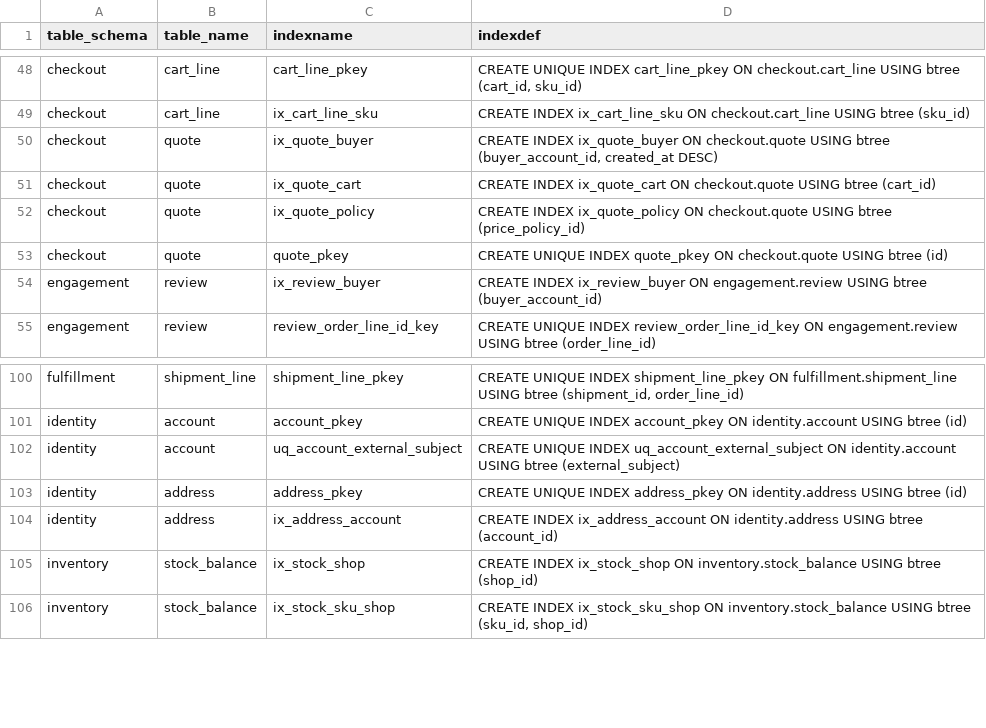
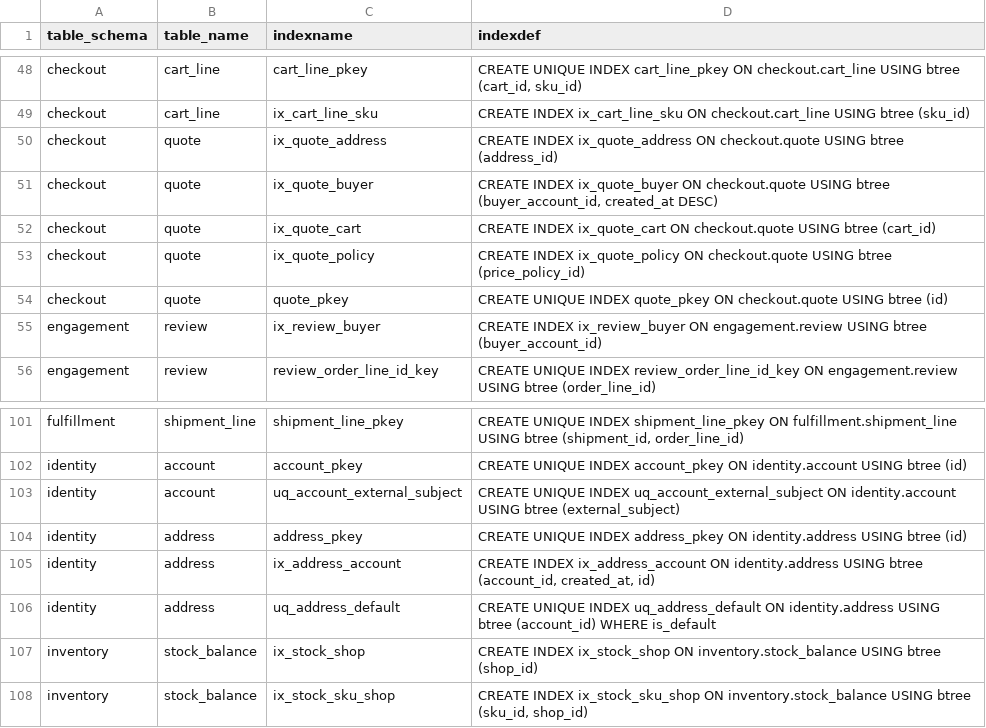
Before and after one commit to hieuhoang203/vshop, a CSV file: docs/database/indexes.csv, drawn as a sheet; only a part is shown, gaps mark what is left out.

```diff
--- a/docs/database/indexes.csv
+++ b/docs/database/indexes.csv
@@ -49,2 +49,3 @@ checkout,cart_line,cart_line_pkey,"CREATE UNIQUE INDEX cart_line_pkey ON checkou
 checkout,cart_line,ix_cart_line_sku,CREATE INDEX ix_cart_line_sku ON checkout.cart_line USING btree (sku_id)
+checkout,quote,ix_quote_address,CREATE INDEX ix_quote_address ON checkout.quote USING btree (address_id)
 checkout,quote,ix_quote_buyer,"CREATE INDEX ix_quote_buyer ON checkout.quote USING btree (buyer_account_id, created_at DESC)"
@@ -103,3 +104,4 @@ identity,account,uq_account_external_subject,CREATE UNIQUE INDEX uq_account_exte
 identity,address,address_pkey,CREATE UNIQUE INDEX address_pkey ON identity.address USING btree (id)
-identity,address,ix_address_account,CREATE INDEX ix_address_account ON identity.address USING btree (account_id)
+identity,address,ix_address_account,"CREATE INDEX ix_address_account ON identity.address USING btree (account_id, created_at, id)"
+identity,address,uq_address_default,CREATE UNIQUE INDEX uq_address_default ON identity.address USING btree (account_id) WHERE is_default
 inventory,stock_balance,ix_stock_shop,CREATE INDEX ix_stock_shop ON inventory.stock_balance USING btree (shop_id)
```
Also changed, not shown: docs/05-backlog.csv, docs/database/constraints.csv, 53 other files.
